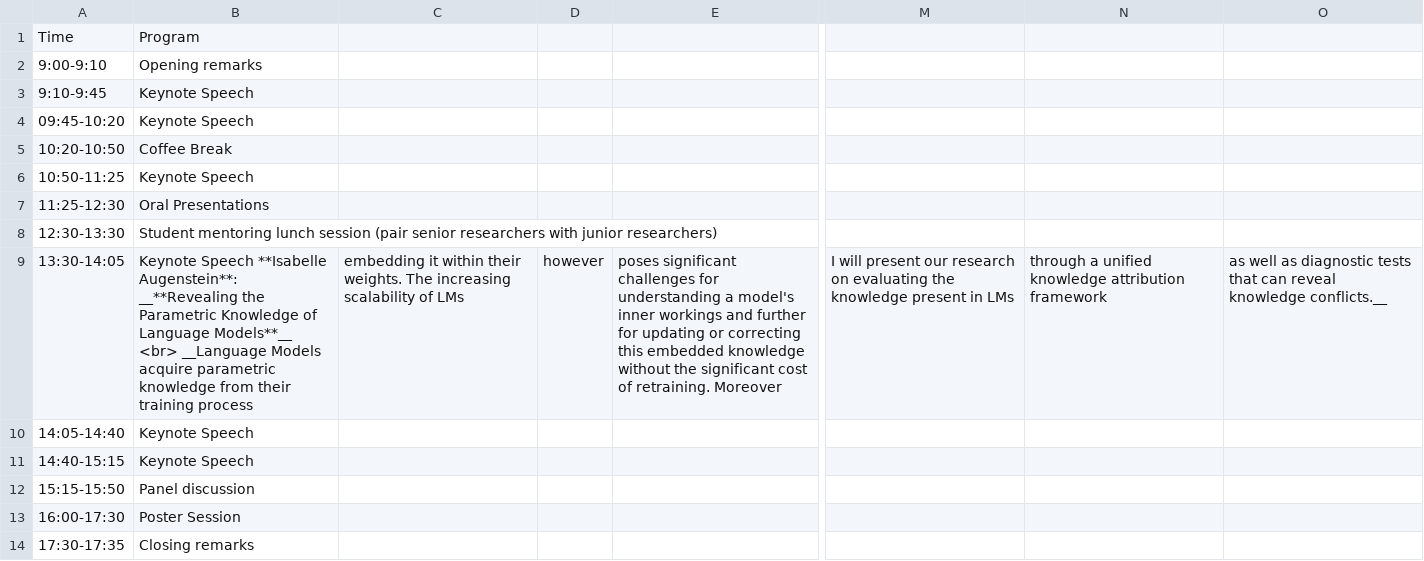
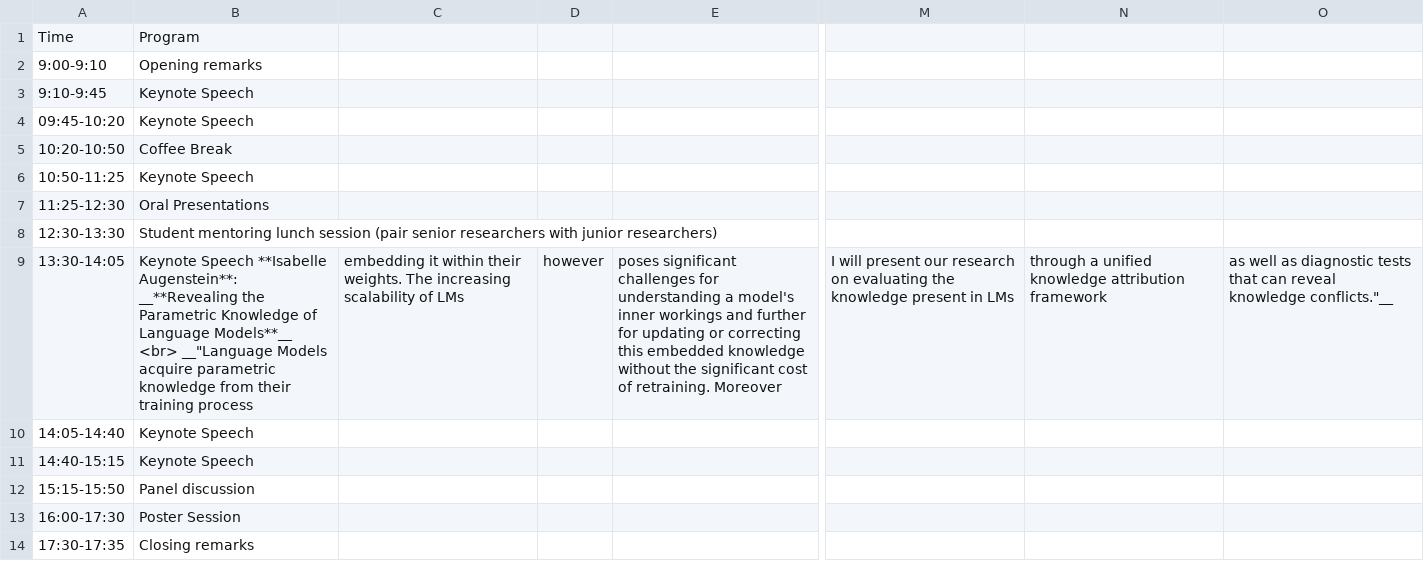
Before and after one commit to Knowledgeable-LM/Knowledgeable-LM.github.io, a CSV file: home/schedule.csv, drawn as a sheet; only a part is shown, gaps mark what is left out; the diff names each change by its address in the sheet, - before the commit and + after, or states it on an @@ line.

Commit message:
Build website

```diff
--- a/home/schedule.csv
+++ b/home/schedule.csv
-B9: …Models**__ <br> __Language Models acquire…
+B9: …Models**__ <br> __"Language Models acquire…
-O9: …reveal knowledge conflicts.__
+O9: …reveal knowledge conflicts."__
```
